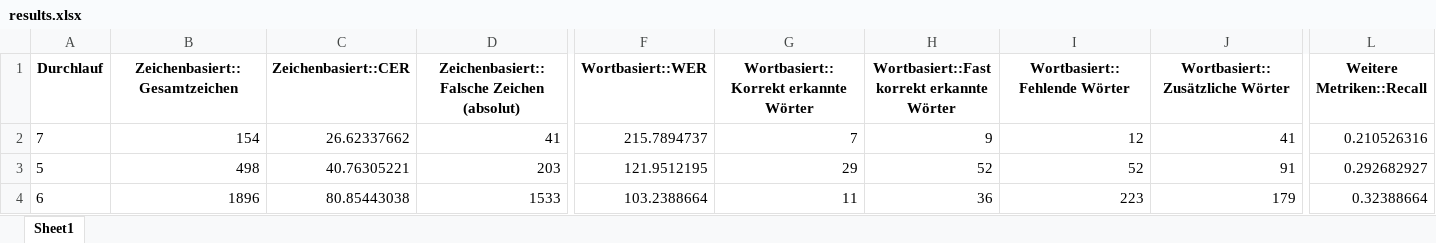
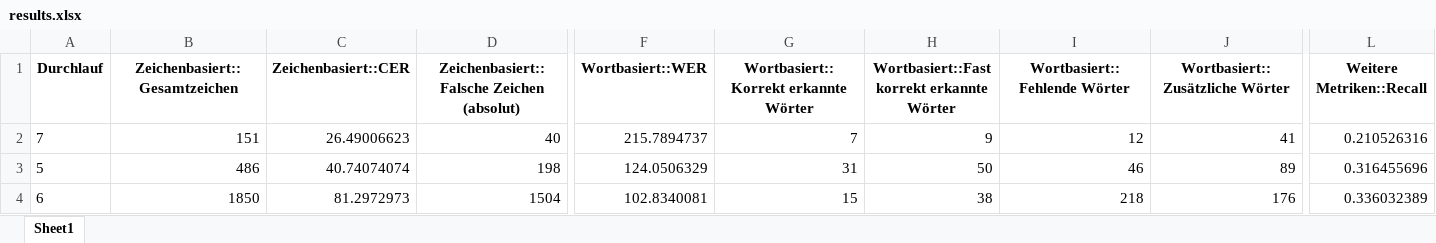
Before and after one commit to RichardBenndorf/diplomarbeitV2-RichardBenndorf, an Excel workbook: model/Auswertung/Schreibmaschninenschrift/Ergebnis_GotOcr/results.xlsx, sheet Sheet1, drawn as a sheet; only a part is shown, gaps mark what is left out; values as stored, in another font and other column widths than the file's, no borders; the diff covers the shown part only; the diff names each change by its address in the sheet, - before the commit and + after, or states it on an @@ line.

```diff
--- a/model/Auswertung/Schreibmaschninenschrift/Ergebnis_GotOcr/results.xlsx (sheet Sheet1)
+++ b/model/Auswertung/Schreibmaschninenschrift/Ergebnis_GotOcr/results.xlsx (sheet Sheet1)
-B2 (Zeichenbasiert::Gesamtzeichen): 154
+B2 (Zeichenbasiert::Gesamtzeichen): 151
-C2 (Zeichenbasiert::CER): 26.62337662
+C2 (Zeichenbasiert::CER): 26.49006623
-D2: 41
+D2: 40
-B3 (Zeichenbasiert::Gesamtzeichen): 498
+B3 (Zeichenbasiert::Gesamtzeichen): 486
-C3 (Zeichenbasiert::CER): 40.76305221
+C3 (Zeichenbasiert::CER): 40.74074074
-D3: 203
+D3: 198
-F3 (Wortbasiert::WER): 121.9512195
+F3 (Wortbasiert::WER): 124.0506329
-G3: 29
+G3: 31
-H3: 52
+H3: 50
-I3 (Wortbasiert::Fehlende Wörter): 52
+I3 (Wortbasiert::Fehlende Wörter): 46
-J3 (Wortbasiert::Zusätzliche Wörter): 91
+J3 (Wortbasiert::Zusätzliche Wörter): 89
-L3 (Weitere Metriken::Recall): 0.292682927
+L3 (Weitere Metriken::Recall): 0.316455696
-B4 (Zeichenbasiert::Gesamtzeichen): 1896
+B4 (Zeichenbasiert::Gesamtzeichen): 1850
-C4 (Zeichenbasiert::CER): 80.85443038
+C4 (Zeichenbasiert::CER): 81.2972973
-D4: 1533
+D4: 1504
-F4 (Wortbasiert::WER): 103.2388664
+F4 (Wortbasiert::WER): 102.8340081
-G4: 11
+G4: 15
-H4: 36
+H4: 38
-I4 (Wortbasiert::Fehlende Wörter): 223
+I4 (Wortbasiert::Fehlende Wörter): 218
-J4 (Wortbasiert::Zusätzliche Wörter): 179
+J4 (Wortbasiert::Zusätzliche Wörter): 176
-L4 (Weitere Metriken::Recall): 0.32388664
+L4 (Weitere Metriken::Recall): 0.336032389
```
Also changed, not shown: 71 edited cells elsewhere in this sheet, model/Auswertung/Schreibmaschninenschrift/Ergebnis_Docling/results.xlsx, model/Auswertung/Schreibmaschninenschrift/Ergebnis_Kosmos/results.xlsx, 10 other files.
